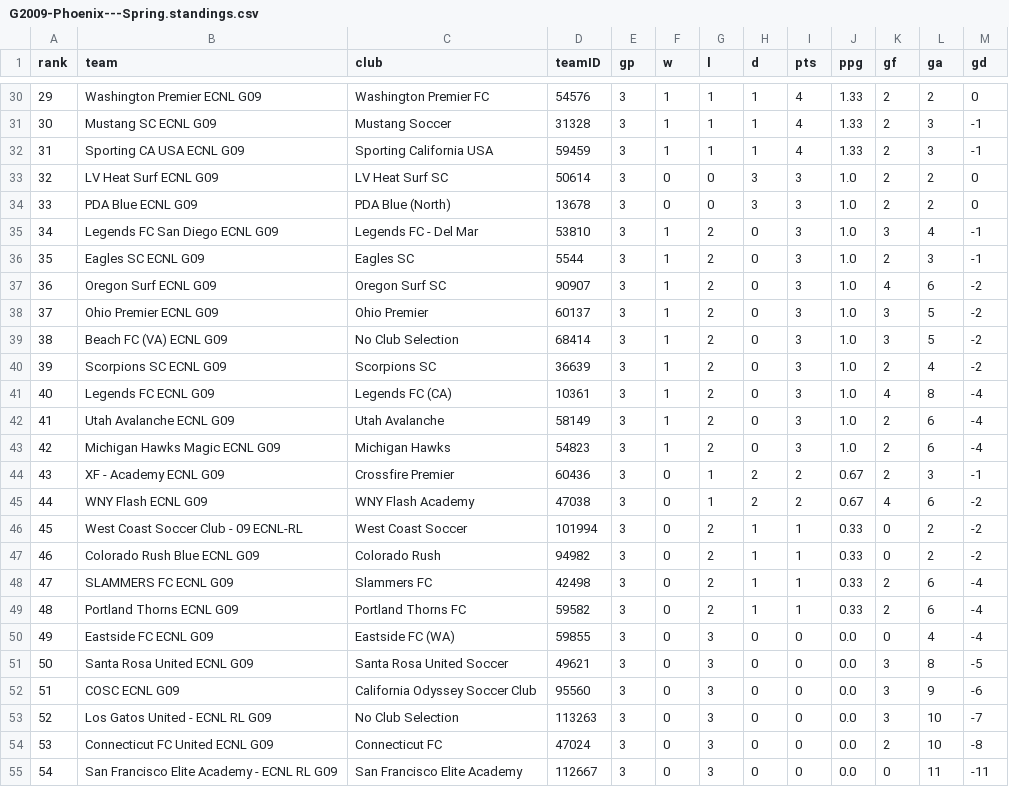
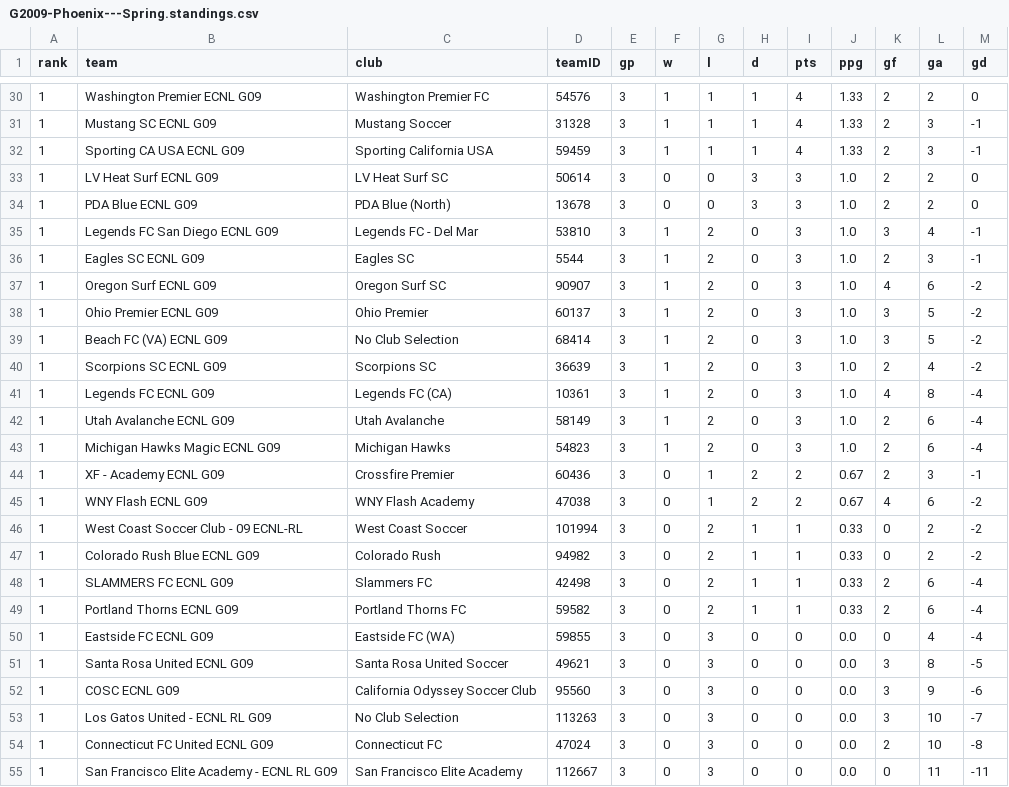
Before and after one commit to NextOneTwoLabs/ecnl-dashboard, a CSV file: export/2025-26/showcases/Phoenix-Spring/G2009-Phoenix---Spring.standings.csv, drawn as a sheet; only a part is shown, gaps mark what is left out; the diff covers the shown part only.

```diff
--- a/export/2025-26/showcases/Phoenix-Spring/G2009-Phoenix---Spring.standings.csv
+++ b/export/2025-26/showcases/Phoenix-Spring/G2009-Phoenix---Spring.standings.csv
@@ -30,26 +30,26 @@ rank,team,club,teamID,gp,w,l,d,pts,ppg,gf,ga,gd
-29,Washington Premier ECNL G09,Washington Premier FC,54576,3,1,1,1,4,1.33,2,2,0
-30,Mustang SC ECNL G09,Mustang Soccer,31328,3,1,1,1,4,1.33,2,3,-1
-31,Sporting CA USA ECNL G09,Sporting California USA,59459,3,1,1,1,4,1.33,2,3,-1
-32,LV Heat Surf ECNL G09,LV Heat Surf SC ,50614,3,0,0,3,3,1.0,2,2,0
-33,PDA Blue ECNL G09,PDA Blue (North),13678,3,0,0,3,3,1.0,2,2,0
-34,Legends FC San Diego ECNL G09 ,Legends FC - Del Mar,53810,3,1,2,0,3,1.0,3,4,-1
-35,Eagles SC ECNL G09,Eagles SC,5544,3,1,2,0,3,1.0,2,3,-1
-36,Oregon Surf ECNL G09,Oregon Surf SC,90907,3,1,2,0,3,1.0,4,6,-2
-37,Ohio Premier ECNL G09,Ohio Premier,60137,3,1,2,0,3,1.0,3,5,-2
-38,Beach FC (VA) ECNL G09,No Club Selection,68414,3,1,2,0,3,1.0,3,5,-2
-39,Scorpions SC ECNL G09,Scorpions SC,36639,3,1,2,0,3,1.0,2,4,-2
-40,Legends FC ECNL G09,Legends FC (CA),10361,3,1,2,0,3,1.0,4,8,-4
-41,Utah Avalanche ECNL G09,Utah Avalanche,58149,3,1,2,0,3,1.0,2,6,-4
-42,Michigan Hawks Magic ECNL G09,Michigan Hawks,54823,3,1,2,0,3,1.0,2,6,-4
-43,XF - Academy ECNL G09,Crossfire Premier,60436,3,0,1,2,2,0.67,2,3,-1
-44,WNY Flash ECNL G09,WNY Flash Academy,47038,3,0,1,2,2,0.67,4,6,-2
-45,West Coast Soccer Club - 09 ECNL-RL,West Coast Soccer,101994,3,0,2,1,1,0.33,0,2,-2
-46,Colorado Rush Blue ECNL G09,Colorado Rush,94982,3,0,2,1,1,0.33,0,2,-2
-47,SLAMMERS FC ECNL G09,Slammers FC,42498,3,0,2,1,1,0.33,2,6,-4
-48,Portland Thorns ECNL G09,Portland Thorns FC,59582,3,0,2,1,1,0.33,2,6,-4
-49,Eastside FC ECNL G09,Eastside FC (WA),59855,3,0,3,0,0,0.0,0,4,-4
-50,Santa Rosa United ECNL G09,Santa Rosa United Soccer,49621,3,0,3,0,0,0.0,3,8,-5
-51,COSC ECNL G09,California Odyssey Soccer Club,95560,3,0,3,0,0,0.0,3,9,-6
-52,Los Gatos United - ECNL RL G09,No Club Selection,113263,3,0,3,0,0,0.0,3,10,-7
-53,Connecticut FC United ECNL G09,Connecticut FC,47024,3,0,3,0,0,0.0,2,10,-8
-54,San Francisco Elite Academy - ECNL RL G09,San Francisco Elite Academy,112667,3,0,3,0,0,0.0,0,11,-11
+1,Washington Premier ECNL G09,Washington Premier FC,54576,3,1,1,1,4,1.33,2,2,0
+1,Mustang SC ECNL G09,Mustang Soccer,31328,3,1,1,1,4,1.33,2,3,-1
+1,Sporting CA USA ECNL G09,Sporting California USA,59459,3,1,1,1,4,1.33,2,3,-1
+1,LV Heat Surf ECNL G09,LV Heat Surf SC ,50614,3,0,0,3,3,1.0,2,2,0
+1,PDA Blue ECNL G09,PDA Blue (North),13678,3,0,0,3,3,1.0,2,2,0
+1,Legends FC San Diego ECNL G09 ,Legends FC - Del Mar,53810,3,1,2,0,3,1.0,3,4,-1
+1,Eagles SC ECNL G09,Eagles SC,5544,3,1,2,0,3,1.0,2,3,-1
+1,Oregon Surf ECNL G09,Oregon Surf SC,90907,3,1,2,0,3,1.0,4,6,-2
+1,Ohio Premier ECNL G09,Ohio Premier,60137,3,1,2,0,3,1.0,3,5,-2
+1,Beach FC (VA) ECNL G09,No Club Selection,68414,3,1,2,0,3,1.0,3,5,-2
+1,Scorpions SC ECNL G09,Scorpions SC,36639,3,1,2,0,3,1.0,2,4,-2
+1,Legends FC ECNL G09,Legends FC (CA),10361,3,1,2,0,3,1.0,4,8,-4
+1,Utah Avalanche ECNL G09,Utah Avalanche,58149,3,1,2,0,3,1.0,2,6,-4
+1,Michigan Hawks Magic ECNL G09,Michigan Hawks,54823,3,1,2,0,3,1.0,2,6,-4
+1,XF - Academy ECNL G09,Crossfire Premier,60436,3,0,1,2,2,0.67,2,3,-1
+1,WNY Flash ECNL G09,WNY Flash Academy,47038,3,0,1,2,2,0.67,4,6,-2
+1,West Coast Soccer Club - 09 ECNL-RL,West Coast Soccer,101994,3,0,2,1,1,0.33,0,2,-2
+1,Colorado Rush Blue ECNL G09,Colorado Rush,94982,3,0,2,1,1,0.33,0,2,-2
+1,SLAMMERS FC ECNL G09,Slammers FC,42498,3,0,2,1,1,0.33,2,6,-4
+1,Portland Thorns ECNL G09,Portland Thorns FC,59582,3,0,2,1,1,0.33,2,6,-4
+1,Eastside FC ECNL G09,Eastside FC (WA),59855,3,0,3,0,0,0.0,0,4,-4
+1,Santa Rosa United ECNL G09,Santa Rosa United Soccer,49621,3,0,3,0,0,0.0,3,8,-5
+1,COSC ECNL G09,California Odyssey Soccer Club,95560,3,0,3,0,0,0.0,3,9,-6
+1,Los Gatos United - ECNL RL G09,No Club Selection,113263,3,0,3,0,0,0.0,3,10,-7
+1,Connecticut FC United ECNL G09,Connecticut FC,47024,3,0,3,0,0,0.0,2,10,-8
+1,San Francisco Elite Academy - ECNL RL G09,San Francisco Elite Academy,112667,3,0,3,0,0,0.0,0,11,-11
```
Also changed, not shown: 27 edited cells elsewhere in this file, export/2025-26/showcases/Phoenix-Spring/G2010-Phoenix---Spring.standings.csv, export/2025-26/showcases/Phoenix-Spring/G2011-Phoenix---Spring.standings.csv, 4 other files.
